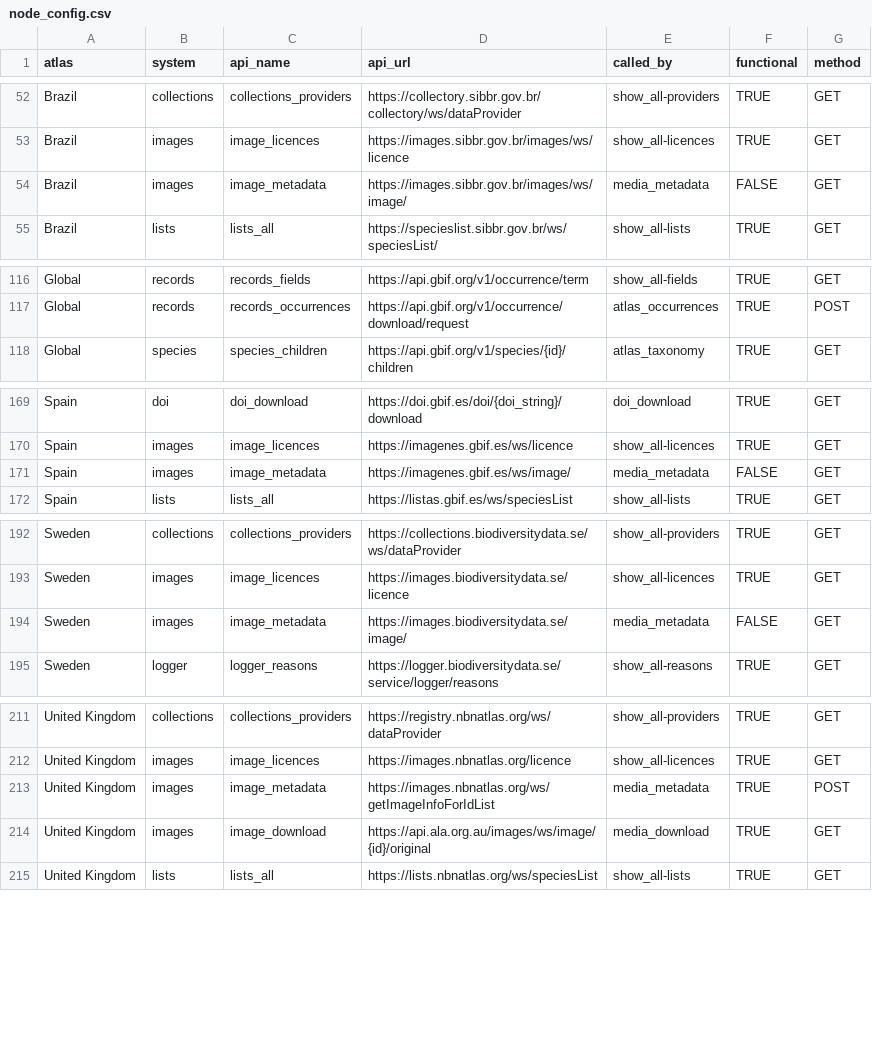
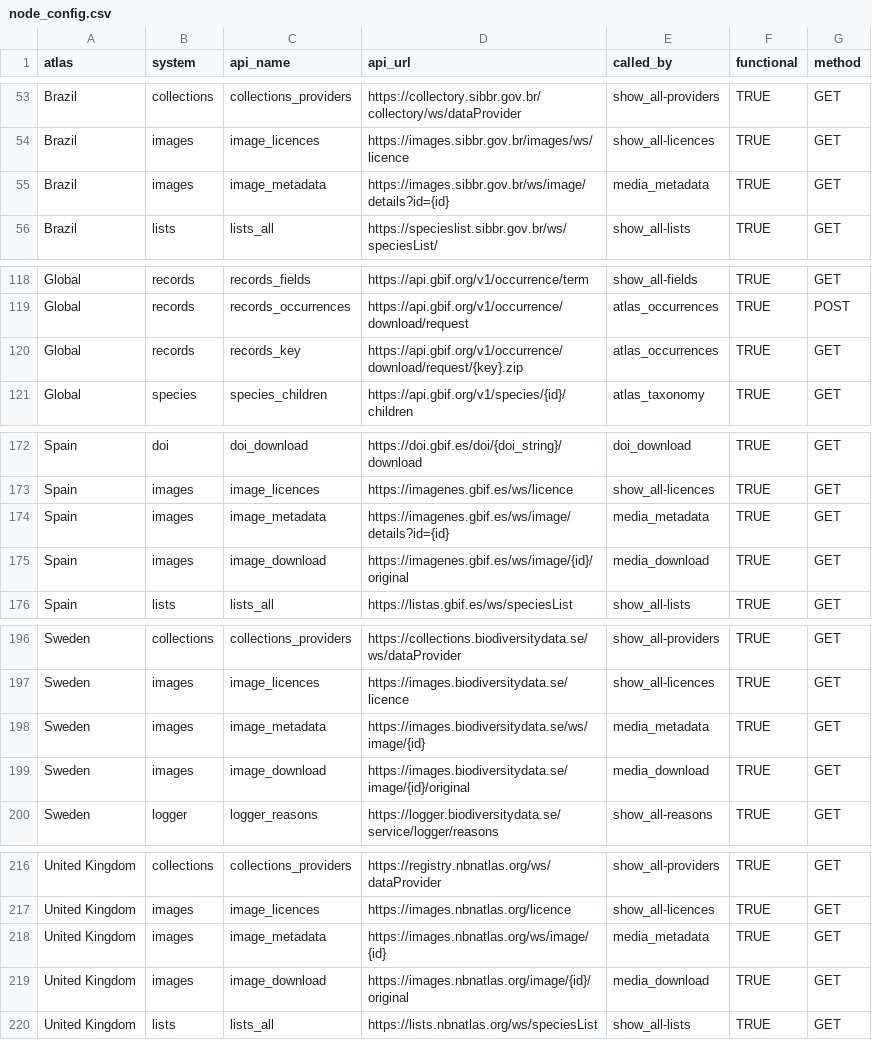
Before and after one commit to AtlasOfLivingAustralia/galah-python, a CSV file: galah/src/galah/node_config.csv, drawn as a sheet; only a part is shown, gaps mark what is left out; the diff covers the shown part only.

```diff
--- a/galah/src/galah/node_config.csv
+++ b/galah/src/galah/node_config.csv
@@ -53,3 +54,3 @@ Brazil,collections,collections_providers,https://collectory.sibbr.gov.br/collect
 Brazil,images,image_licences,https://images.sibbr.gov.br/images/ws/licence,show_all-licences,TRUE,GET
-Brazil,images,image_metadata,https://images.sibbr.gov.br/images/ws/image/,media_metadata,FALSE,GET
+Brazil,images,image_metadata,https://images.sibbr.gov.br/ws/image/details?id={id},media_metadata,TRUE,GET
 Brazil,lists,lists_all,https://specieslist.sibbr.gov.br/ws/speciesList/,show_all-lists,TRUE,GET
@@ -117,2 +119,3 @@ Global,records,records_fields,https://api.gbif.org/v1/occurrence/term,show_all-f
 Global,records,records_occurrences,https://api.gbif.org/v1/occurrence/download/request,atlas_occurrences,TRUE,POST
+Global,records,records_key,https://api.gbif.org/v1/occurrence/download/request/{key}.zip,atlas_occurrences,TRUE,GET
 Global,species,species_children,https://api.gbif.org/v1/species/{id}/children,atlas_taxonomy,TRUE,GET
@@ -170,3 +173,4 @@ Spain,doi,doi_download,https://doi.gbif.es/doi/{doi_string}/download,doi_downloa
 Spain,images,image_licences,https://imagenes.gbif.es/ws/licence,show_all-licences,TRUE,GET
-Spain,images,image_metadata,https://imagenes.gbif.es/ws/image/,media_metadata,FALSE,GET
+Spain,images,image_metadata,https://imagenes.gbif.es/ws/image/details?id={id},media_metadata,TRUE,GET
+Spain,images,image_download,https://imagenes.gbif.es/ws/image/{id}/original,media_download,TRUE,GET
 Spain,lists,lists_all,https://listas.gbif.es/ws/speciesList,show_all-lists,TRUE,GET
@@ -193,3 +197,4 @@ Sweden,collections,collections_providers,https://collections.biodiversitydata.se
 Sweden,images,image_licences,https://images.biodiversitydata.se/licence,show_all-licences,TRUE,GET
-Sweden,images,image_metadata,https://images.biodiversitydata.se/image/,media_metadata,FALSE,GET
+Sweden,images,image_metadata,https://images.biodiversitydata.se/ws/image/{id},media_metadata,TRUE,GET
+Sweden,images,image_download,https://images.biodiversitydata.se/image/{id}/original,media_download,TRUE,GET
 Sweden,logger,logger_reasons,https://logger.biodiversitydata.se/service/logger/reasons,show_all-reasons,TRUE,GET
@@ -212,4 +217,4 @@ United Kingdom,collections,collections_providers,https://registry.nbnatlas.org/w
 United Kingdom,images,image_licences,https://images.nbnatlas.org/licence,show_all-licences,TRUE,GET
-United Kingdom,images,image_metadata,https://images.nbnatlas.org/ws/getImageInfoForIdList,media_metadata,TRUE,POST
-United Kingdom,images,image_download,https://api.ala.org.au/images/ws/image/{id}/original,media_download,TRUE,GET
+United Kingdom,images,image_metadata,https://images.nbnatlas.org/ws/image/{id},media_metadata,TRUE,GET
+United Kingdom,images,image_download,https://images.nbnatlas.org/image/{id}/original,media_download,TRUE,GET
 United Kingdom,lists,lists_all,https://lists.nbnatlas.org/ws/speciesList,show_all-lists,TRUE,GET
```
Also changed, not shown: 2 added rows and 21 edited cells elsewhere in this file, 48 other files.
